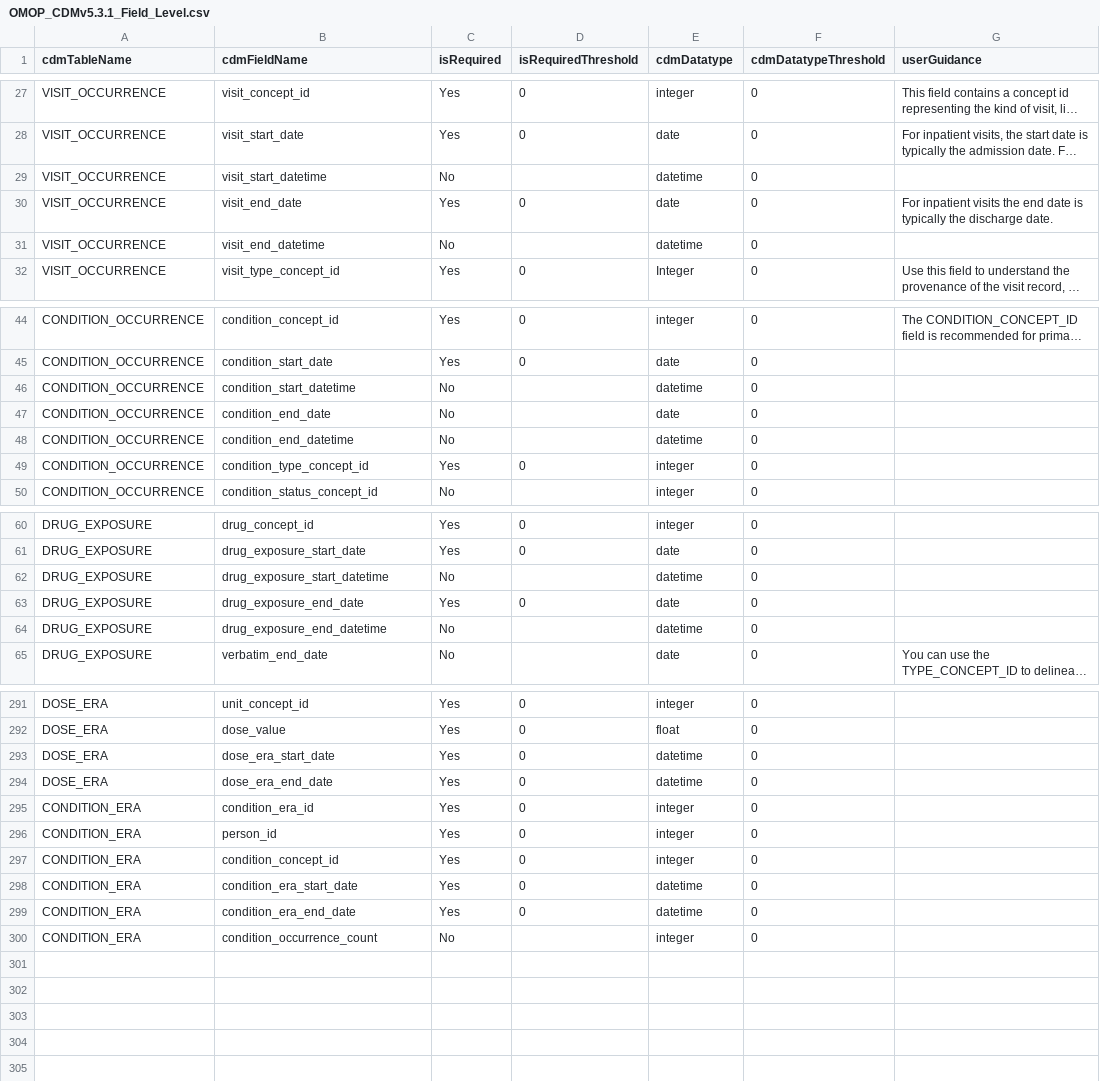
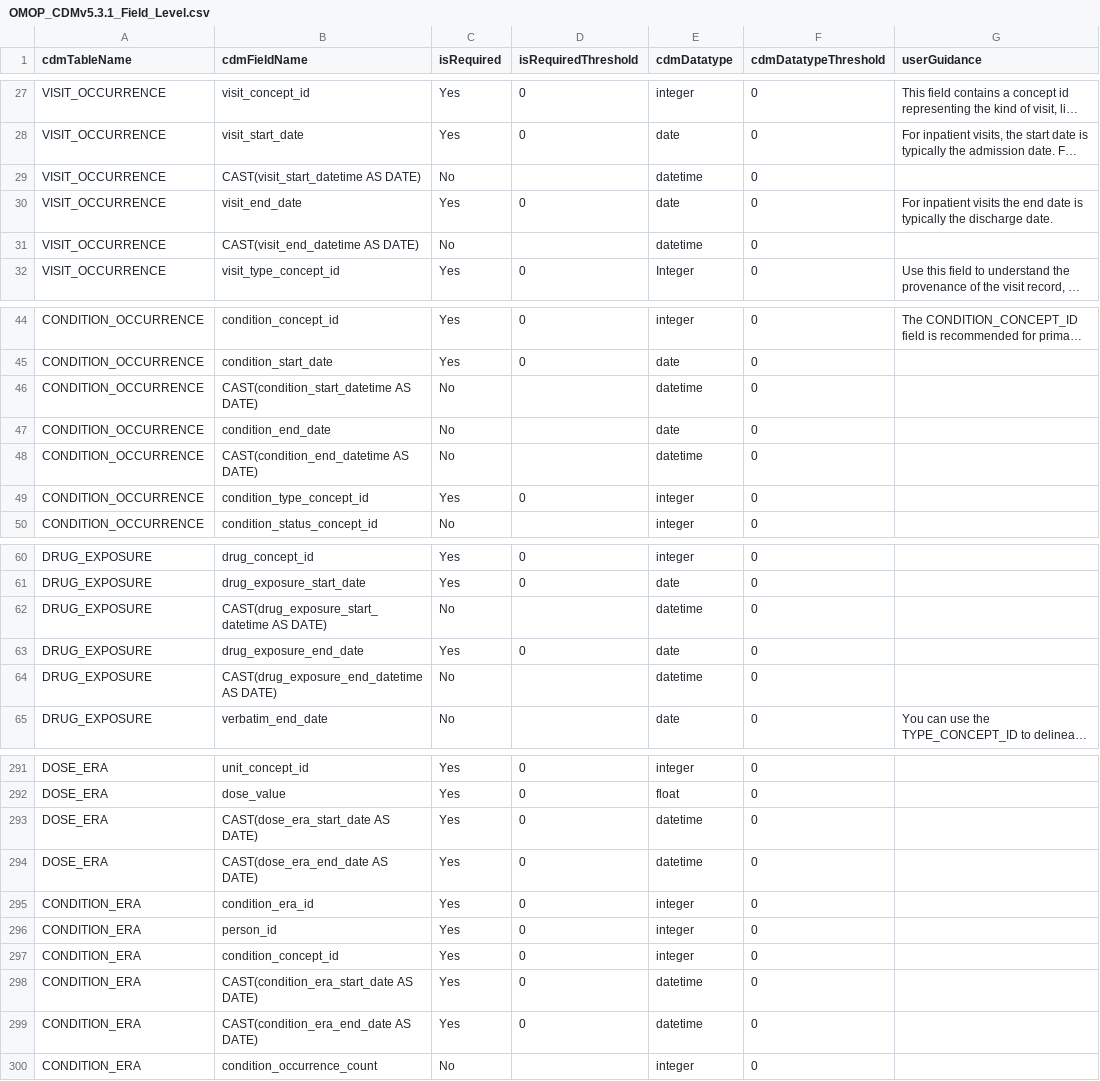
Before and after one commit to Miimansa/Miimansa-DQD, a CSV file: inst/csv/OMOP_CDMv5.3.1_Field_Level.csv, drawn as a sheet; only a part is shown, gaps mark what is left out; long unchanged cells end in …; the diff covers the shown part only; the diff names each change by its address in the sheet, - before the commit and + after, or states it on an @@ line.

```diff
--- a/inst/csv/OMOP_CDMv5.3.1_Field_Level.csv
+++ b/inst/csv/OMOP_CDMv5.3.1_Field_Level.csv
-B29 (cdmFieldName): visit_start_datetime
+B29 (cdmFieldName): CAST(visit_start_datetime AS DATE)
-B31 (cdmFieldName): visit_end_datetime
+B31 (cdmFieldName): CAST(visit_end_datetime AS DATE)
-B46 (cdmFieldName): condition_start_datetime
+B46 (cdmFieldName): CAST(condition_start_datetime AS DATE)
-B48 (cdmFieldName): condition_end_datetime
+B48 (cdmFieldName): CAST(condition_end_datetime AS DATE)
-B62 (cdmFieldName): drug_exposure_start_datetime
+B62 (cdmFieldName): CAST(drug_exposure_start_datetime AS DATE)
-B64 (cdmFieldName): drug_exposure_end_datetime
+B64 (cdmFieldName): CAST(drug_exposure_end_datetime AS DATE)
-B293 (cdmFieldName): dose_era_start_date
+B293 (cdmFieldName): CAST(dose_era_start_date AS DATE)
-B294 (cdmFieldName): dose_era_end_date
+B294 (cdmFieldName): CAST(dose_era_end_date AS DATE)
-B298 (cdmFieldName): condition_era_start_date
+B298 (cdmFieldName): CAST(condition_era_start_date AS DATE)
-B299 (cdmFieldName): condition_era_end_date
+B299 (cdmFieldName): CAST(condition_era_end_date AS DATE)
```
Also changed, not shown: 12 edited cells elsewhere in this file, 10 other files.
